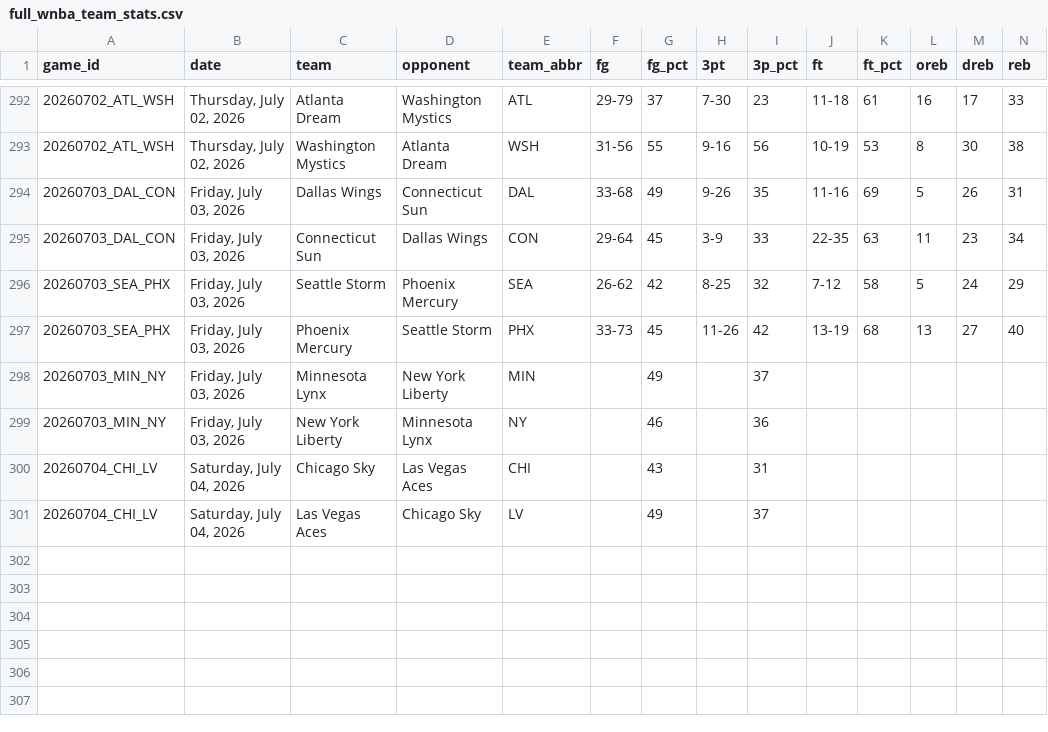
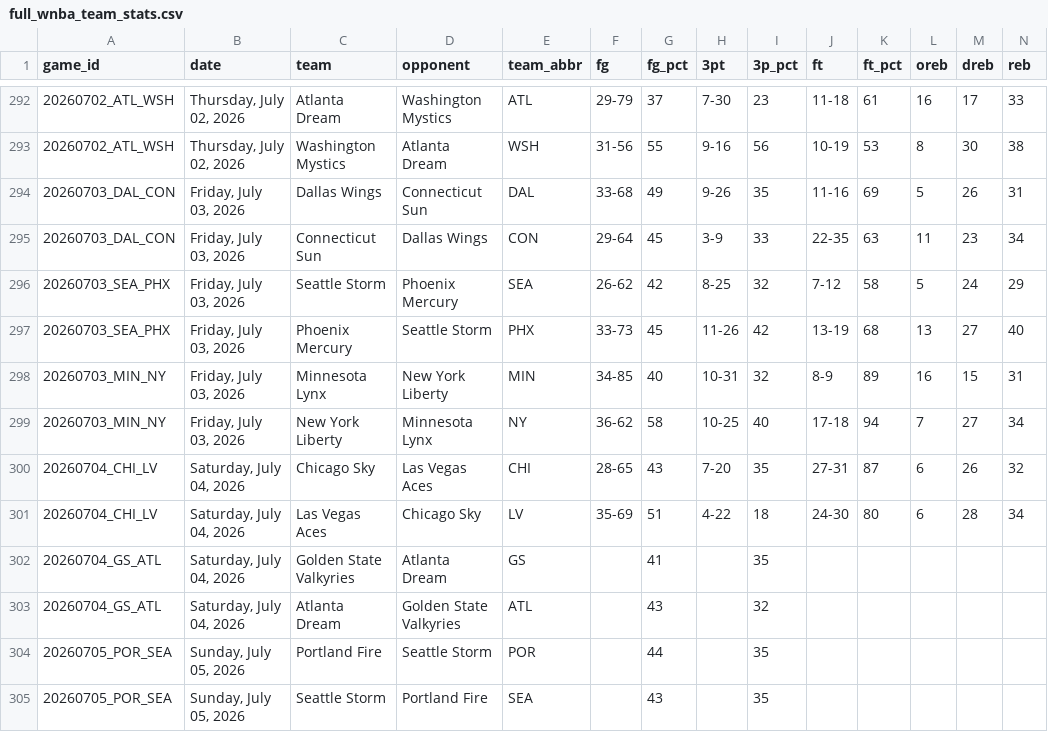
Before and after one commit to MikeOzomah/wnba-matchup-intelligence, a CSV file: data/full_wnba_team_stats.csv, drawn as a sheet; only a part is shown, gaps mark what is left out; removed rows and columns are numbered as before the commit, all else as after; rows hold the shown columns only; the diff names each change by its address in the sheet, - before the commit and + after, or states it on an @@ line.

```diff
--- a/data/full_wnba_team_stats.csv
+++ b/data/full_wnba_team_stats.csv
-row 298: 20260703_MIN_NY | Friday, July 03, 2026 | Minnesota Lynx | New York Liberty | MIN |  | 49 |  | 37
-row 299: 20260703_MIN_NY | Friday, July 03, 2026 | New York Liberty | Minnesota Lynx | NY |  | 46 |  | 36
-row 300: 20260704_CHI_LV | Saturday, July 04, 2026 | Chicago Sky | Las Vegas Aces | CHI |  | 43 |  | 31
-row 301: 20260704_CHI_LV | Saturday, July 04, 2026 | Las Vegas Aces | Chicago Sky | LV |  | 49 |  | 37
+row 298: 20260703_MIN_NY | Friday, July 03, 2026 | Minnesota Lynx | New York Liberty | MIN | 34-85 | 40 | 10-31 | 32 | 8-9 | 89 | 16 | 15 | 31
+row 299: 20260703_MIN_NY | Friday, July 03, 2026 | New York Liberty | Minnesota Lynx | NY | 36-62 | 58 | 10-25 | 40 | 17-18 | 94 | 7 | 27 | 34
+row 300: 20260704_CHI_LV | Saturday, July 04, 2026 | Chicago Sky | Las Vegas Aces | CHI | 28-65 | 43 | 7-20 | 35 | 27-31 | 87 | 6 | 26 | 32
+row 301: 20260704_CHI_LV | Saturday, July 04, 2026 | Las Vegas Aces | Chicago Sky | LV | 35-69 | 51 | 4-22 | 18 | 24-30 | 80 | 6 | 28 | 34
+row 302: 20260704_GS_ATL | Saturday, July 04, 2026 | Golden State Valkyries | Atlanta Dream | GS |  | 41 |  | 35
+row 303: 20260704_GS_ATL | Saturday, July 04, 2026 | Atlanta Dream | Golden State Valkyries | ATL |  | 43 |  | 32
+row 304: 20260705_POR_SEA | Sunday, July 05, 2026 | Portland Fire | Seattle Storm | POR |  | 44 |  | 35
+row 305: 20260705_POR_SEA | Sunday, July 05, 2026 | Seattle Storm | Portland Fire | SEA |  | 43 |  | 35
```
Also changed, not shown: data/player_box_scores.csv, outputs/advanced_wnba_metrics.csv, 2 other files.
